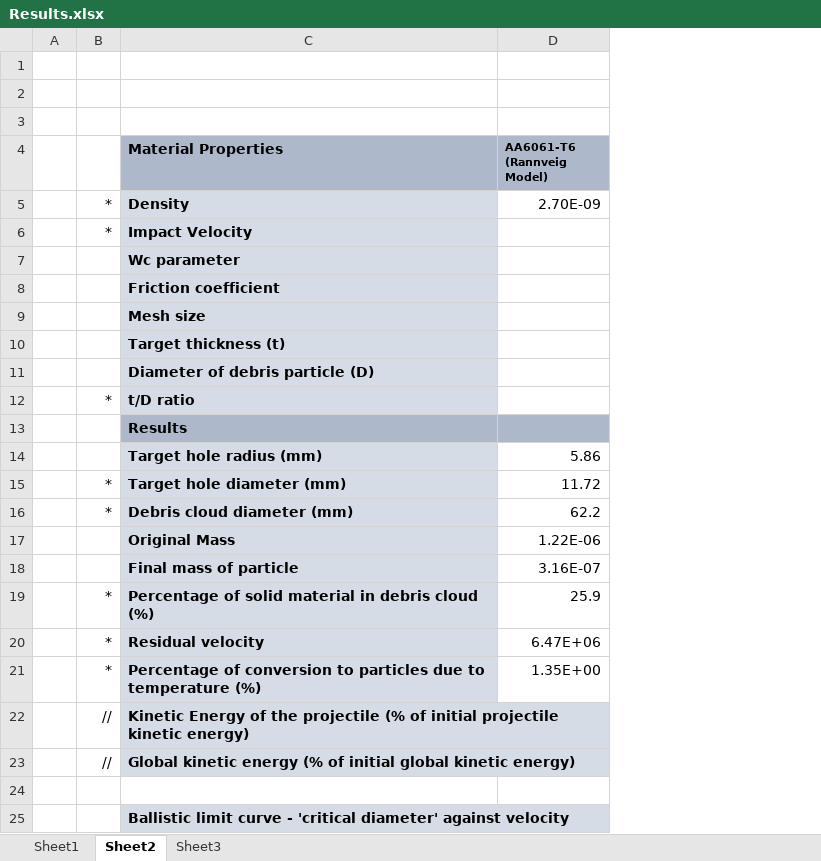
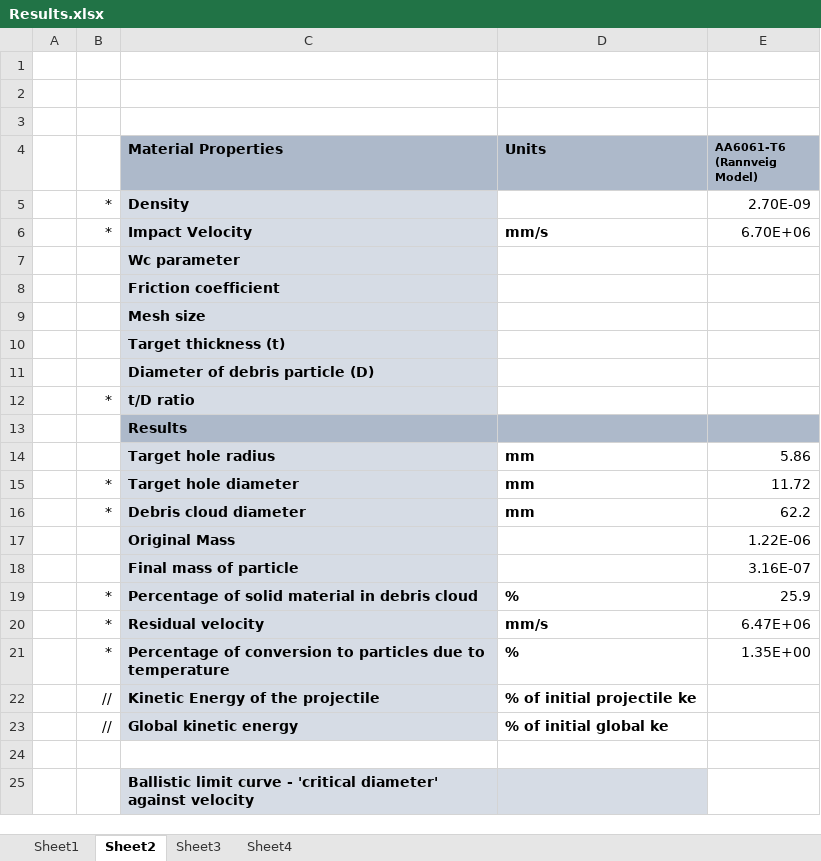
Before and after one commit to amoudes/HVI, an Excel workbook: Results.xlsx, sheet Sheet2, drawn as a sheet; values as stored, in another font and other column widths than the file's, no borders; addresses are those after the commit; the diff names each change by its address in the sheet, - before the commit and + after, or states it on an @@ line.

Commit message:
Update Results.xlsx

```diff
--- a/Results.xlsx (sheet Sheet2)
+++ b/Results.xlsx (sheet Sheet2)
+sheet tab: Sheet4
+column D (Units), rows 6-23: mm/s |  |  |  |  |  |  |  | mm | mm | mm |  |  | % | mm/s | % | % of initial projectile ke | % of initial global ke
-E6 (AA6061-T6 (Rannveig Model)): (empty)
+E6 (AA6061-T6 (Rannveig Model)): 6.70E+06
-C14 (Material Properties): Target hole radius (mm)
+C14 (Material Properties): Target hole radius
-C15 (Material Properties): Target hole diameter (mm)
+C15 (Material Properties): Target hole diameter
-C16 (Material Properties): Debris cloud diameter (mm)
+C16 (Material Properties): Debris cloud diameter
-C19 (Material Properties): …debris cloud (%)
+C19 (Material Properties): …debris cloud
-C21 (Material Properties): …to temperature (%)
+C21 (Material Properties): …to temperature
-C22 (Material Properties): …the projectile (% of initial projectile kinetic energy)
+C22 (Material Properties): …the projectile
-C23 (Material Properties): Global kinetic energy (% of initial global kinetic energy)
+C23 (Material Properties): Global kinetic energy
```
Also changed, not shown: formulas that keep their value, charts or pictures.
